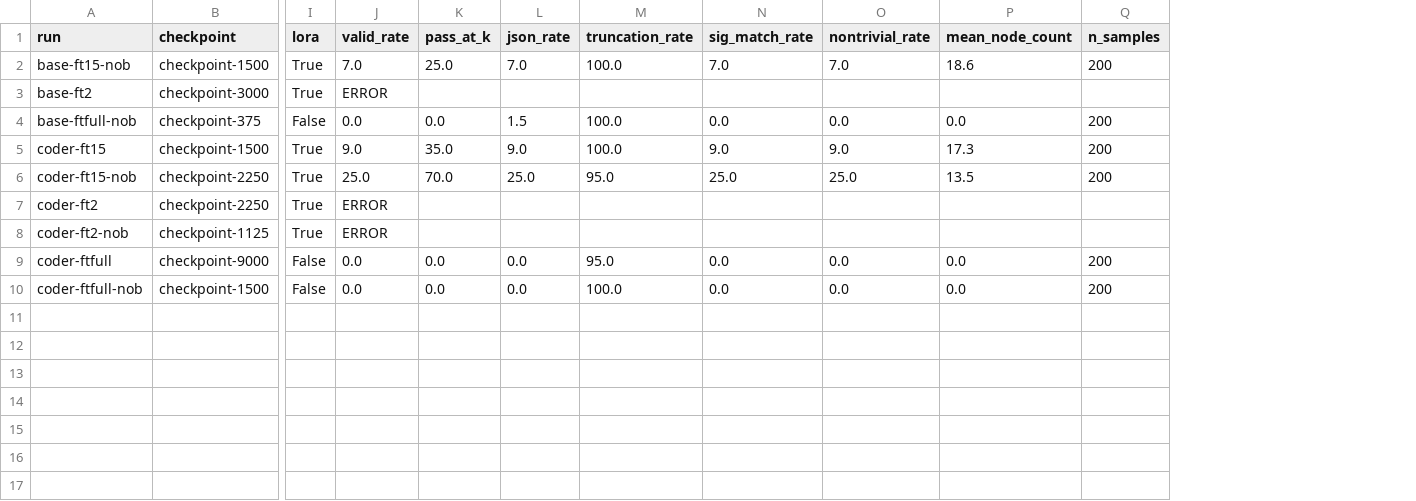
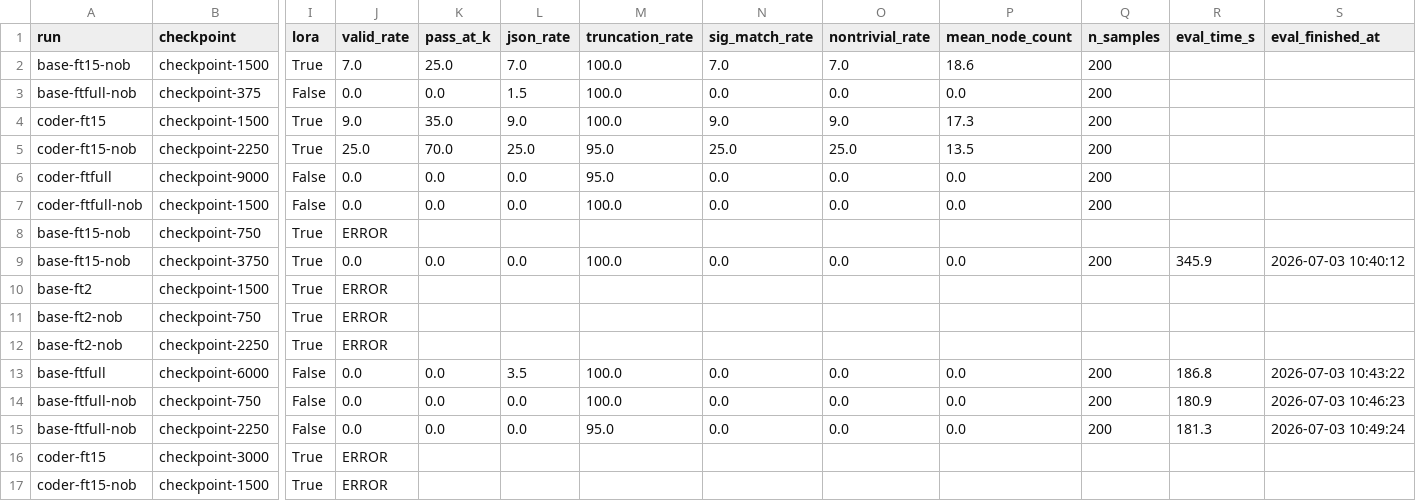
Before and after one commit to fcharles42/simple-astlm, a CSV file: eval/results_3.csv, drawn as a sheet; only a part is shown, gaps mark what is left out; removed rows and columns are numbered as before the commit, all else as after; rows hold the shown columns only; the diff names each change by its address in the sheet, - before the commit and + after, or states it on an @@ line.

```diff
--- a/eval/results_3.csv
+++ b/eval/results_3.csv
+column R (eval_time_s), empty
+column S (eval_finished_at), empty
-row 3: base-ft2 | checkpoint-3000 | True | ERROR
-row 7: coder-ft2 | checkpoint-2250 | True | ERROR
-row 8: coder-ft2-nob | checkpoint-1125 | True | ERROR
+row 8: base-ft15-nob | checkpoint-750 | True | ERROR
+row 9: base-ft15-nob | checkpoint-3750 | True | 0.0 | 0.0 | 0.0 | 100.0 | 0.0 | 0.0 | 0.0 | 200 | 345.9 | 2026-07-03 10:40:12
+row 10: base-ft2 | checkpoint-1500 | True | ERROR
+row 11: base-ft2-nob | checkpoint-750 | True | ERROR
+row 12: base-ft2-nob | checkpoint-2250 | True | ERROR
+row 13: base-ftfull | checkpoint-6000 | False | 0.0 | 0.0 | 3.5 | 100.0 | 0.0 | 0.0 | 0.0 | 200 | 186.8 | 2026-07-03 10:43:22
+row 14: base-ftfull-nob | checkpoint-750 | False | 0.0 | 0.0 | 0.0 | 100.0 | 0.0 | 0.0 | 0.0 | 200 | 180.9 | 2026-07-03 10:46:23
+row 15: base-ftfull-nob | checkpoint-2250 | False | 0.0 | 0.0 | 0.0 | 95.0 | 0.0 | 0.0 | 0.0 | 200 | 181.3 | 2026-07-03 10:49:24
+row 16: coder-ft15 | checkpoint-3000 | True | ERROR
+row 17: coder-ft15-nob | checkpoint-1500 | True | ERROR
```
Also changed, not shown: eval/results_0.csv, eval/results_1.csv, 10 other files.
